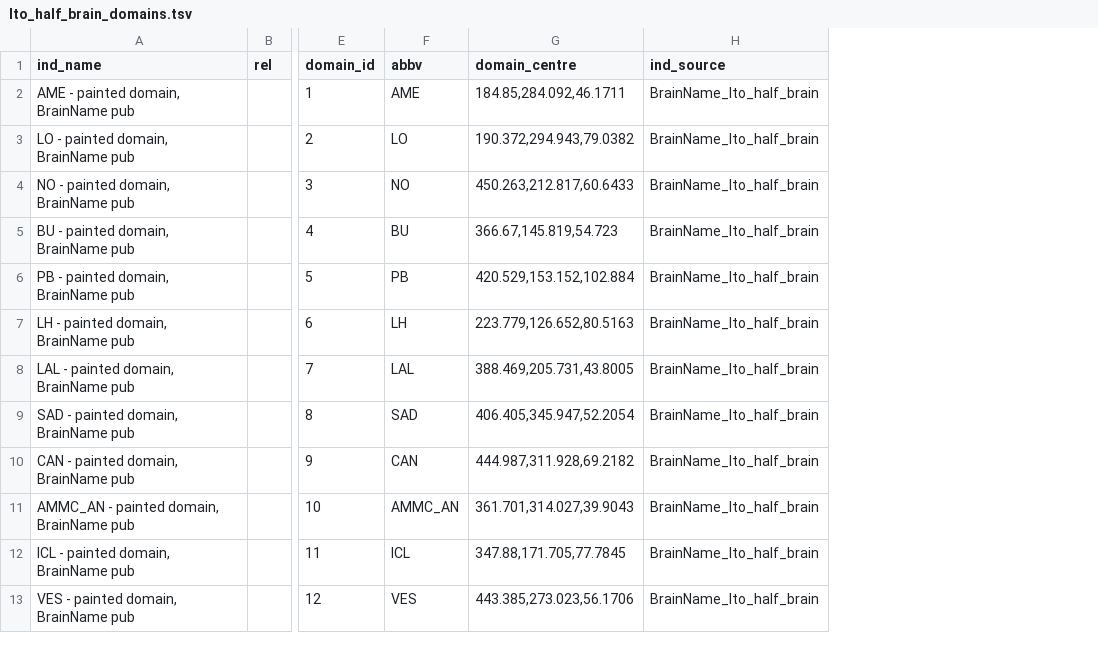
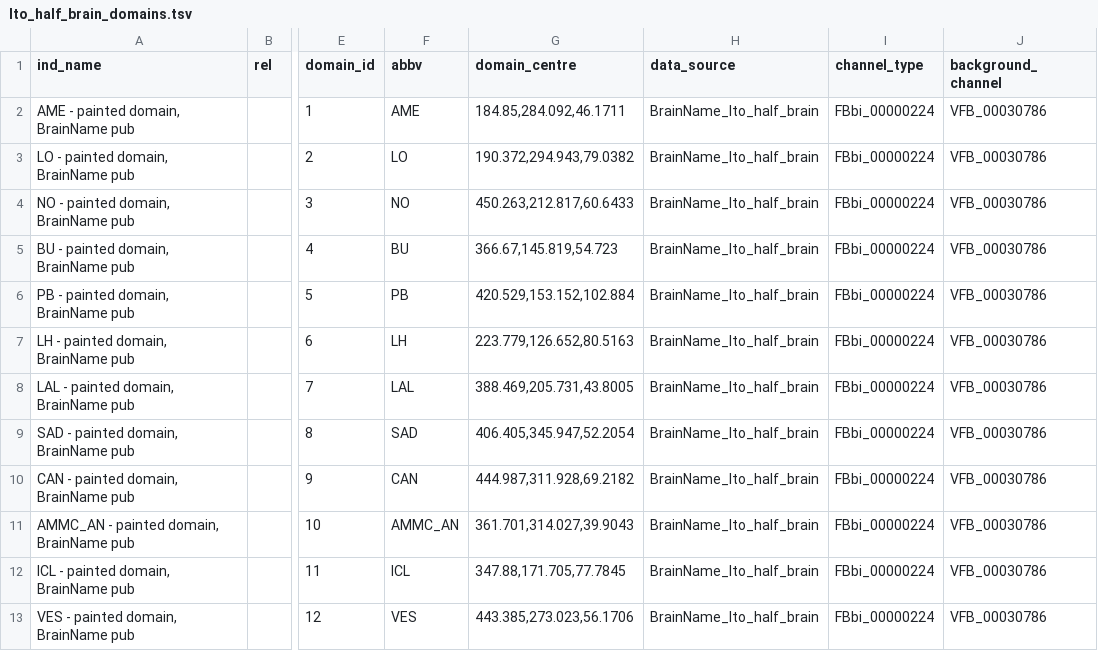
Before and after one commit to VirtualFlyBrain/VFB_owl, a TSV file: data/Ito_half_brain_domains.tsv, drawn as a sheet; only a part is shown, gaps mark what is left out; the diff names each change by its address in the sheet, - before the commit and + after, or states it on an @@ line.

Commit message:
Update Ito_half_brain_domains.tsv
Added columns for channel type and template brain.

```diff
--- a/data/Ito_half_brain_domains.tsv
+++ b/data/Ito_half_brain_domains.tsv
+column I (channel_type), rows 2-13: all FBbi_00000224
+column J (background_channel), rows 2-13: all VFB_00030786
-H1: ind_source
+H1: data_source
```
